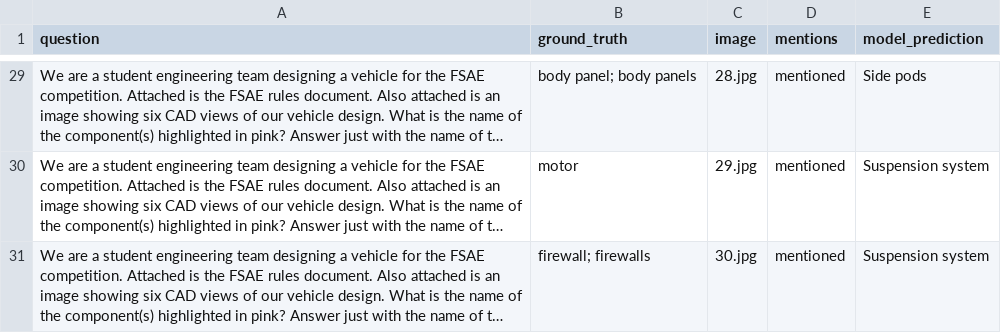
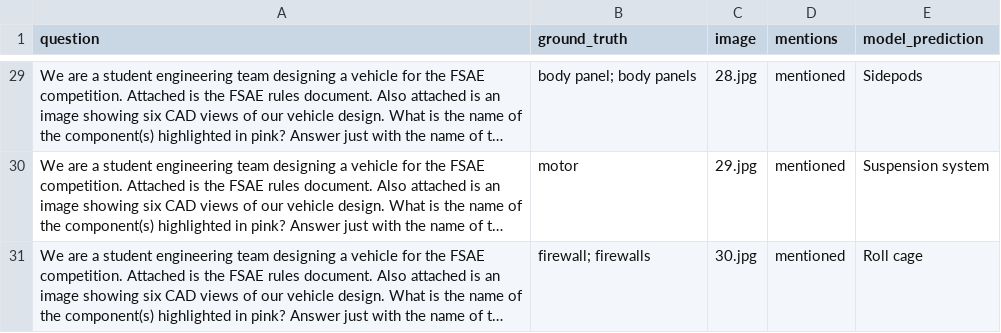
Before and after one commit to anniedoris/design_qa, a CSV file: eval/rule_comprehension/definition_evaluation_gpt-4-vision-preview.csv, drawn as a sheet; only a part is shown, gaps mark what is left out; long unchanged cells end in …; the diff covers the shown part only; the diff names each change by its address in the sheet, - before the commit and + after, or states it on an @@ line.

```diff
--- a/eval/rule_comprehension/definition_evaluation_gpt-4-vision-preview.csv
+++ b/eval/rule_comprehension/definition_evaluation_gpt-4-vision-preview.csv
-E29 (model_prediction): Side pods
+E29 (model_prediction): Sidepods
-E31 (model_prediction): Suspension system
+E31 (model_prediction): Roll cage
```
Also changed, not shown: 26 edited cells elsewhere in this file, eval/rule_comprehension/definition_evaluation_llava-13b.csv, 9 other files.
